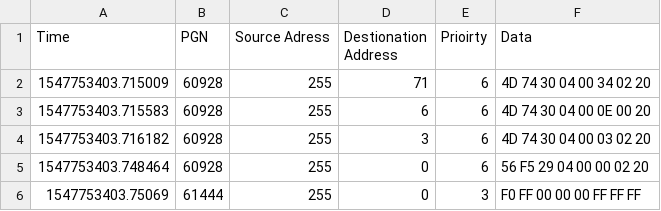
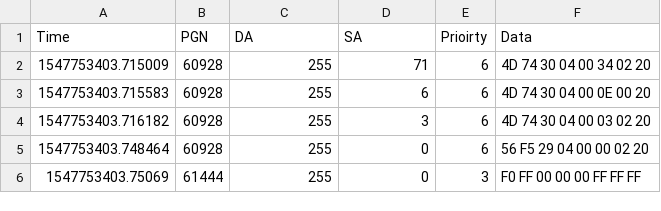
Before and after one commit to TractorHacking/PolyCAN, a CSV file: CANable/logs/idel10sec.csv, drawn as a sheet; only a part is shown.

```diff
--- a/CANable/logs/idel10sec.csv
+++ b/CANable/logs/idel10sec.csv
@@ -1,2 +1,2 @@
-Time , PGN , Source Adress , Destionation Address , Prioirty , Data
+Time , PGN , DA , SA , Prioirty , Data
 1547753403.715009 , 60928 , 255 , 71 , 6 , 4D 74 30 04 00 34 02 20
```
Also changed, not shown: CANable/logs/inNutrualForStartUp.csv, CANable/logs/tractorOn10SecondsWithHighBeams.csv, 12 other files.
